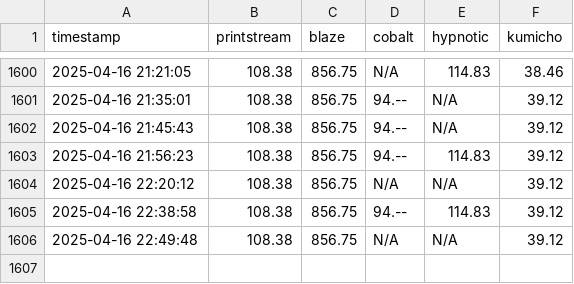
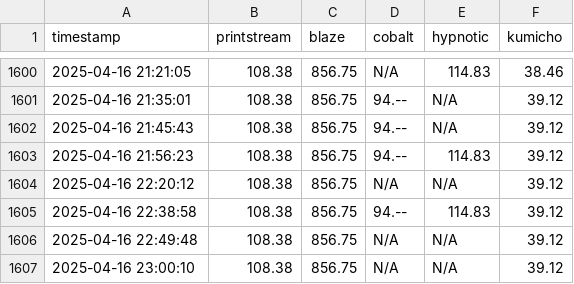
Before and after one commit to enkimlt/steam_price_tracker, a CSV file: data/prices.csv, drawn as a sheet; only a part is shown, gaps mark what is left out.

```diff
--- a/data/prices.csv
+++ b/data/prices.csv
@@ -1606 +1606,2 @@ timestamp,printstream,blaze,cobalt,hypnotic,kumicho
 2025-04-16 22:49:48,108.38,856.75,N/A,N/A,39.12
+2025-04-16 23:00:10,108.38,856.75,N/A,N/A,39.12
```
